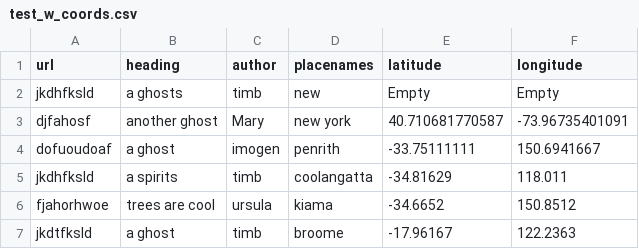
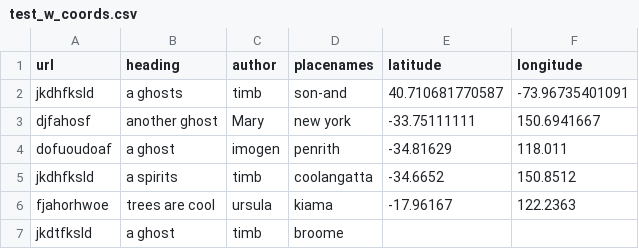
Before and after one commit to u7293638/aus-ghost-map, a CSV file: test_w_coords.csv, drawn as a sheet.

```diff
--- a/test_w_coords.csv
+++ b/test_w_coords.csv
@@ -1,7 +1,7 @@
 url,heading,author,placenames,latitude,longitude
-jkdhfksld,a ghosts,timb, new,Empty,Empty
-djfahosf,another ghost,Mary,new york,40.710681770587,-73.96735401091
-dofuoudoaf,a ghost,imogen,penrith,-33.75111111,150.6941667
-jkdhfksld,a spirits,timb,coolangatta,-34.81629,118.011
-fjahorhwoe,trees are cool,ursula,kiama,-34.6652,150.8512
-jkdtfksld,a ghost,timb,broome,-17.96167,122.2363
+jkdhfksld,a ghosts,timb,son-and,40.710681770587,-73.96735401091
+djfahosf,another ghost,Mary,new york,-33.75111111,150.6941667
+dofuoudoaf,a ghost,imogen,penrith,-34.81629,118.011
+jkdhfksld,a spirits,timb,coolangatta,-34.6652,150.8512
+fjahorhwoe,trees are cool,ursula,kiama,-17.96167,122.2363
+jkdtfksld,a ghost,timb,broome,,
```
Also changed, not shown: ghost_australia/final2.csv, records2_w_placenames_50_w_coords.csv, 12 other files.
